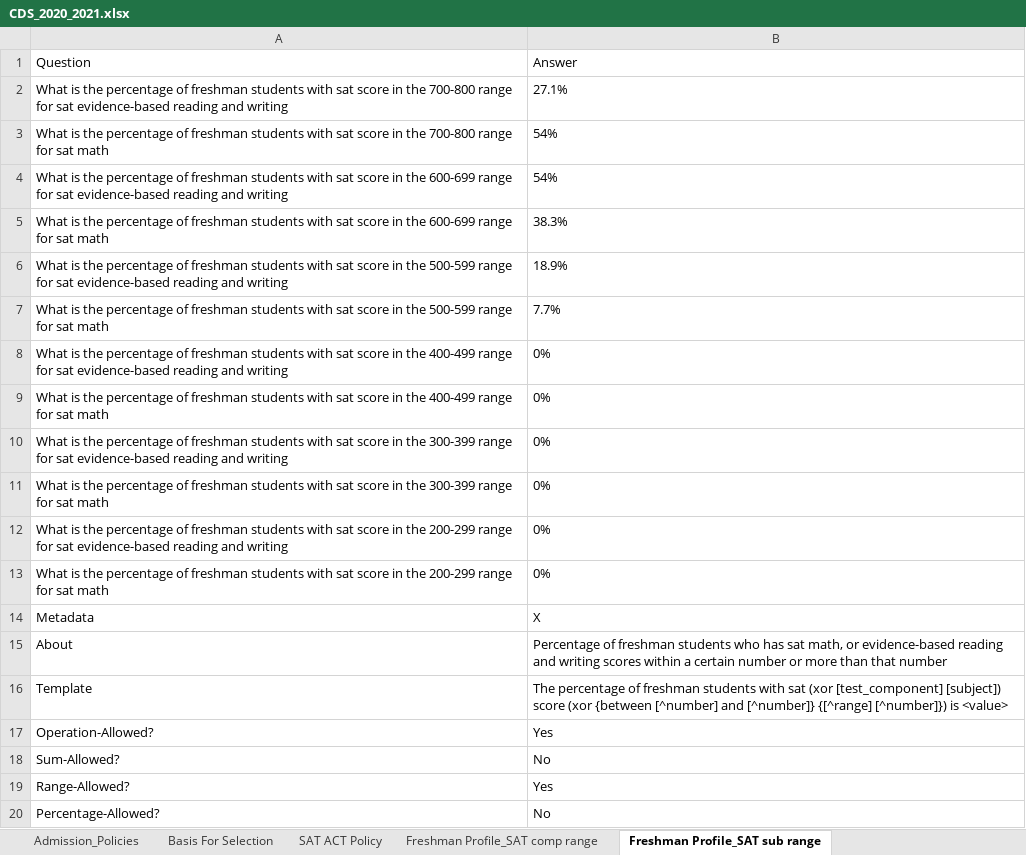
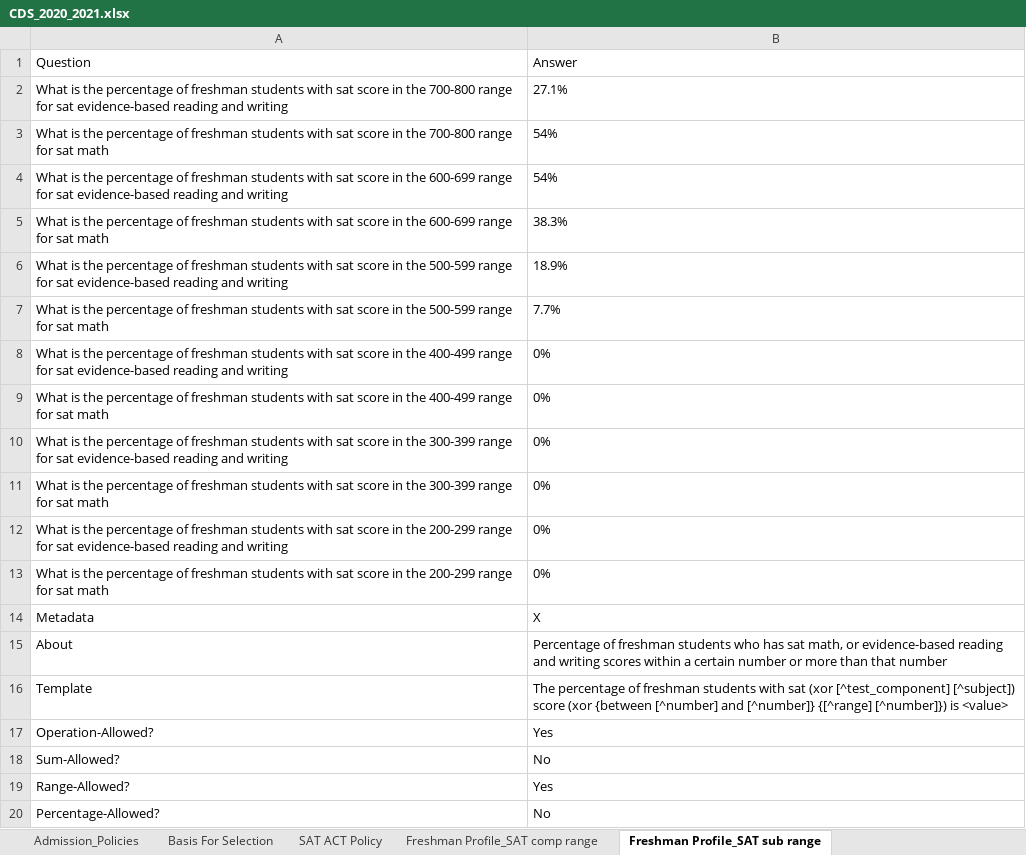
Before and after one commit to rhit-dingb/rhit_IRPA_2023, an Excel workbook: NewCDSDataFromClient/CDS_2020_2021.xlsx, sheet Freshman Profile_SAT sub range, drawn as a sheet; values as stored, in another font and other column widths than the file's, no borders; the diff names each change by its address in the sheet, - before the commit and + after, or states it on an @@ line.

```diff
--- a/NewCDSDataFromClient/CDS_2020_2021.xlsx (sheet Freshman Profile_SAT sub range)
+++ b/NewCDSDataFromClient/CDS_2020_2021.xlsx (sheet Freshman Profile_SAT sub range)
-B16: …sat (xor [test_component] [subject]) score (xor…
+B16: …sat (xor [^test_component] [^subject]) score (xor…
```
Also changed, not shown: sheet Freshman Profile_Percentile, 8 other files.
